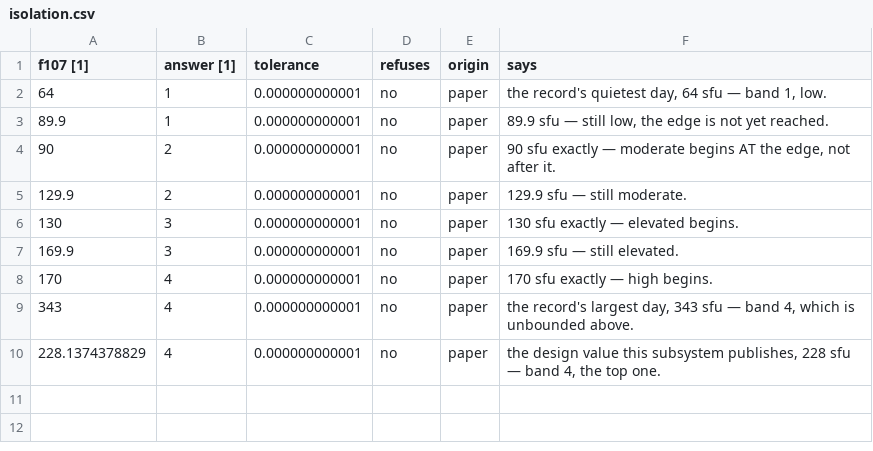
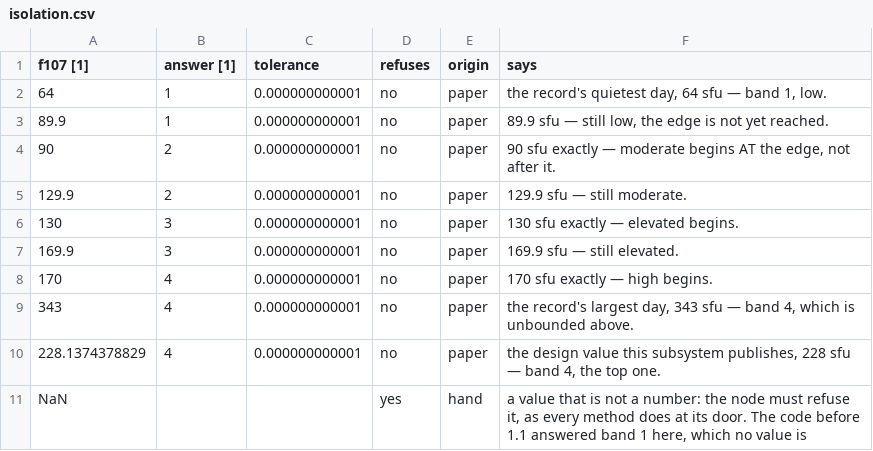
Before and after one commit to AmanRai0603/VLEO_SIMULATOR, a CSV file: groups/solar/nodes/sw_activity_band/results/isolation.csv, drawn as a sheet.

```diff
--- a/groups/solar/nodes/sw_activity_band/results/isolation.csv
+++ b/groups/solar/nodes/sw_activity_band/results/isolation.csv
@@ -10 +10,2 @@ f107 [1],answer [1],tolerance,refuses,origin,says
 228.1374378829,4,0.000000000001,no,paper,"the design value this subsystem publishes, 228 sfu — band 4, the top one."
+NaN,,,yes,hand,"a value that is not a number: the node must refuse it, as every method does at its door. The code before 1.1 answered band 1 here, which no value is"
```
Also changed, not shown: groups/solar/nodes/sw_ap_daily_band_drop/results/isolation.csv, groups/solar/nodes/sw_ap_design/results/isolation.csv, 7 other files.
